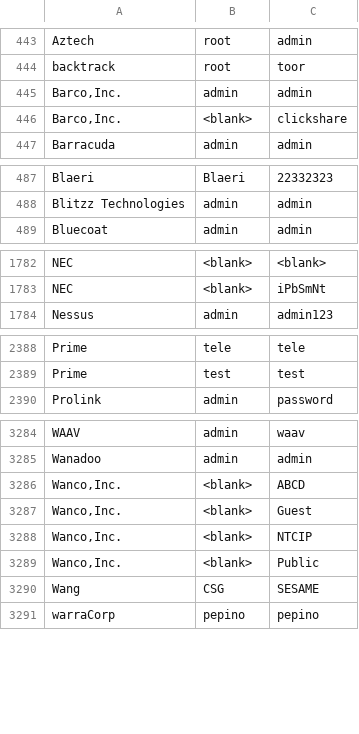
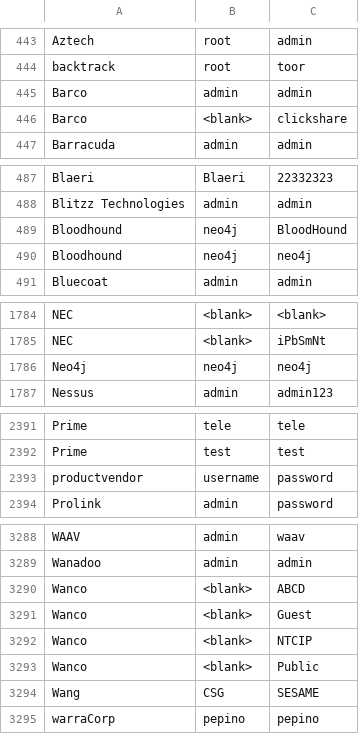
Before and after one commit to ptc-bink/DefaultCreds-cheat-sheet, a CSV file: DefaultCreds-Cheat-Sheet.csv, drawn as a sheet; only a part is shown, gaps mark what is left out; the diff covers the shown part only.

Commit message:
add neo4j and Bloodhound

```diff
--- a/DefaultCreds-Cheat-Sheet.csv
+++ b/DefaultCreds-Cheat-Sheet.csv
@@ -444,4 +444,4 @@ Aztech,root,admin
 backtrack,root,toor
-"Barco,Inc.",admin,admin
-"Barco,Inc.",<blank>,clickshare
+Barco,admin,admin
+Barco,<blank>,clickshare
 Barracuda,admin,admin
@@ -488,2 +488,4 @@ Blaeri,Blaeri,22332323
 Blitzz Technologies,admin,admin
+Bloodhound,neo4j,BloodHound
+Bloodhound,neo4j,neo4j
 Bluecoat,admin,admin
@@ -1783,2 +1785,3 @@ NEC,<blank>,<blank>
 NEC,<blank>,iPbSmNt
+Neo4j,neo4j,neo4j
 Nessus,admin,admin123
@@ -2389,2 +2392,3 @@ Prime,tele,tele
 Prime,test,test
+productvendor,username,password
 Prolink,admin,password
@@ -3285,6 +3289,6 @@ WAAV,admin,waav
 Wanadoo,admin,admin
-"Wanco,Inc.",<blank>,ABCD
-"Wanco,Inc.",<blank>,Guest
-"Wanco,Inc.",<blank>,NTCIP
-"Wanco,Inc.",<blank>,Public
+Wanco,<blank>,ABCD
+Wanco,<blank>,Guest
+Wanco,<blank>,NTCIP
+Wanco,<blank>,Public
 Wang,CSG,SESAME
```
Also changed, not shown: 14 edited cells elsewhere in this file.
